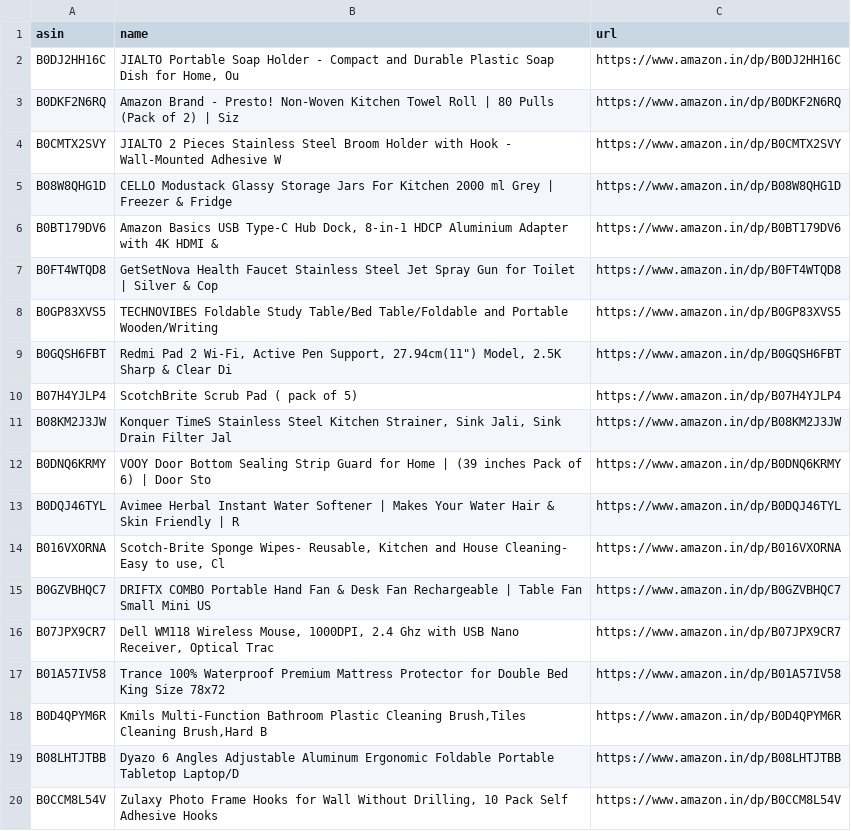
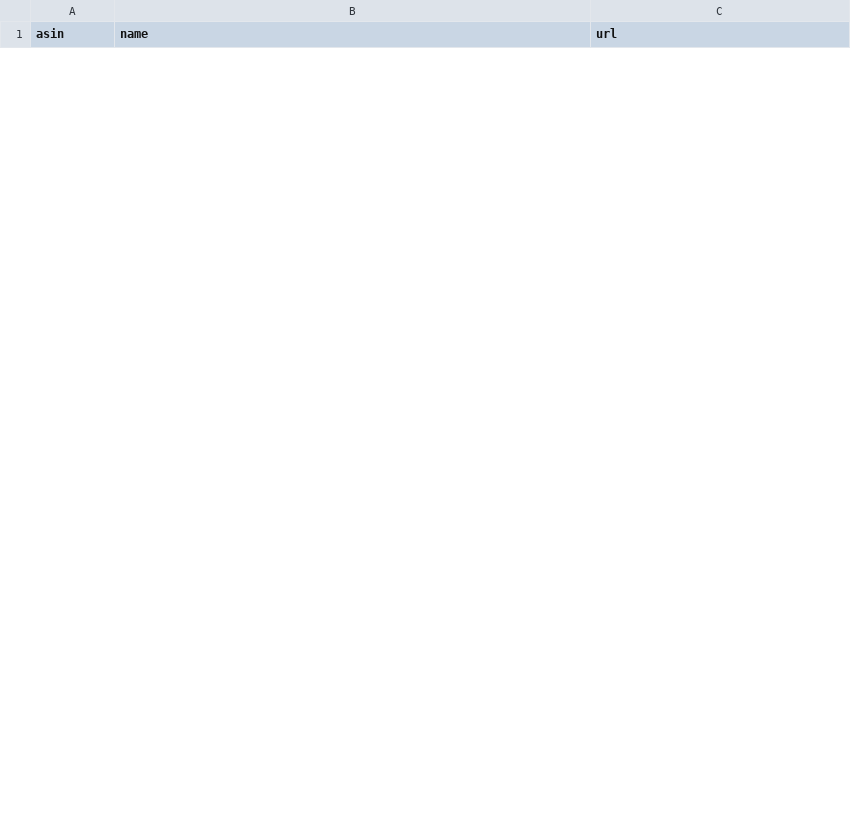
Before and after one commit to AnshikaGoyal17/Fake-Discount-Detector, a CSV file: products.csv, drawn as a sheet; only a part is shown; removed rows and columns are numbered as before the commit, all else as after; the diff covers the shown part only; the diff names each change by its address in the sheet, - before the commit and + after, or states it on an @@ line.

```diff
--- a/products.csv
+++ b/products.csv
-row 2: B0DJ2HH16C | JIALTO Portable Soap Holder - Compact and Durable Plastic Soap Dish for Home, Ou | https://www.amazon.in/dp/B0DJ2HH16C
-row 3: B0DKF2N6RQ | Amazon Brand - Presto! Non-Woven Kitchen Towel Roll | 80 Pulls (Pack of 2) | Siz | https://www.amazon.in/dp/B0DKF2N6RQ
-row 4: B0CMTX2SVY | JIALTO 2 Pieces Stainless Steel Broom Holder with Hook - Wall-Mounted Adhesive W | https://www.amazon.in/dp/B0CMTX2SVY
-row 5: B08W8QHG1D | CELLO Modustack Glassy Storage Jars For Kitchen 2000 ml Grey | Freezer & Fridge | https://www.amazon.in/dp/B08W8QHG1D
-row 6: B0BT179DV6 | Amazon Basics USB Type-C Hub Dock, 8-in-1 HDCP Aluminium Adapter with 4K HDMI & | https://www.amazon.in/dp/B0BT179DV6
-row 7: B0FT4WTQD8 | GetSetNova Health Faucet Stainless Steel Jet Spray Gun for Toilet | Silver & Cop | https://www.amazon.in/dp/B0FT4WTQD8
-row 8: B0GP83XVS5 | TECHNOVIBES Foldable Study Table/Bed Table/Foldable and Portable Wooden/Writing | https://www.amazon.in/dp/B0GP83XVS5
-row 9: B0GQSH6FBT | Redmi Pad 2 Wi-Fi, Active Pen Support, 27.94cm(11") Model, 2.5K Sharp & Clear Di | https://www.amazon.in/dp/B0GQSH6FBT
-row 10: B07H4YJLP4 | ScotchBrite Scrub Pad ( pack of 5) | https://www.amazon.in/dp/B07H4YJLP4
-row 11: B08KM2J3JW | Konquer TimeS Stainless Steel Kitchen Strainer, Sink Jali, Sink Drain Filter Jal | https://www.amazon.in/dp/B08KM2J3JW
-row 12: B0DNQ6KRMY | VOOY Door Bottom Sealing Strip Guard for Home | (39 inches Pack of 6) | Door Sto | https://www.amazon.in/dp/B0DNQ6KRMY
-row 13: B0DQJ46TYL | Avimee Herbal Instant Water Softener | Makes Your Water Hair & Skin Friendly | R | https://www.amazon.in/dp/B0DQJ46TYL
-row 14: B016VXORNA | Scotch-Brite Sponge Wipes- Reusable, Kitchen and House Cleaning- Easy to use, Cl | https://www.amazon.in/dp/B016VXORNA
-row 15: B0GZVBHQC7 | DRIFTX COMBO Portable Hand Fan & Desk Fan Rechargeable | Table Fan Small Mini US | https://www.amazon.in/dp/B0GZVBHQC7
-row 16: B07JPX9CR7 | Dell WM118 Wireless Mouse, 1000DPI, 2.4 Ghz with USB Nano Receiver, Optical Trac | https://www.amazon.in/dp/B07JPX9CR7
-row 17: B01A57IV58 | Trance 100% Waterproof Premium Mattress Protector for Double Bed King Size 78x72 | https://www.amazon.in/dp/B01A57IV58
-row 18: B0D4QPYM6R | Kmils Multi-Function Bathroom Plastic Cleaning Brush,Tiles Cleaning Brush,Hard B | https://www.amazon.in/dp/B0D4QPYM6R
-row 19: B08LHTJTBB | Dyazo 6 Angles Adjustable Aluminum Ergonomic Foldable Portable Tabletop Laptop/D | https://www.amazon.in/dp/B08LHTJTBB
-row 20: B0CCM8L54V | Zulaxy Photo Frame Hooks for Wall Without Drilling, 10 Pack Self Adhesive Hooks | https://www.amazon.in/dp/B0CCM8L54V
```
Also changed, not shown: 30 added rows and 11 removed rows elsewhere in this file, 3 other files.
